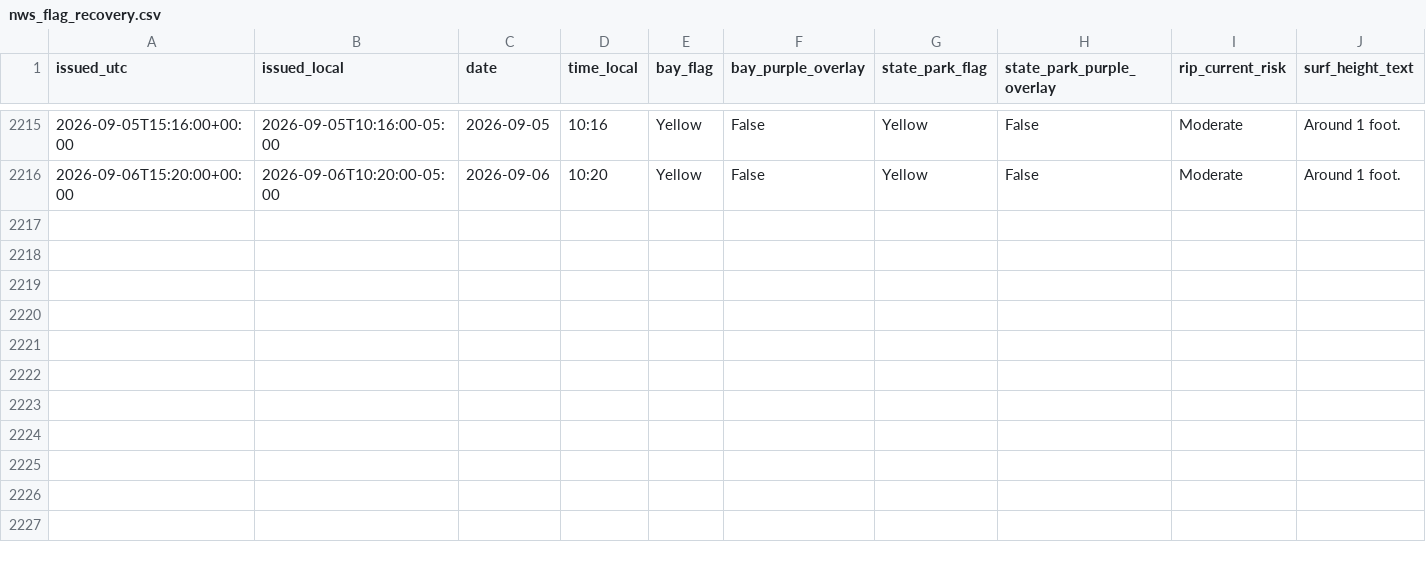
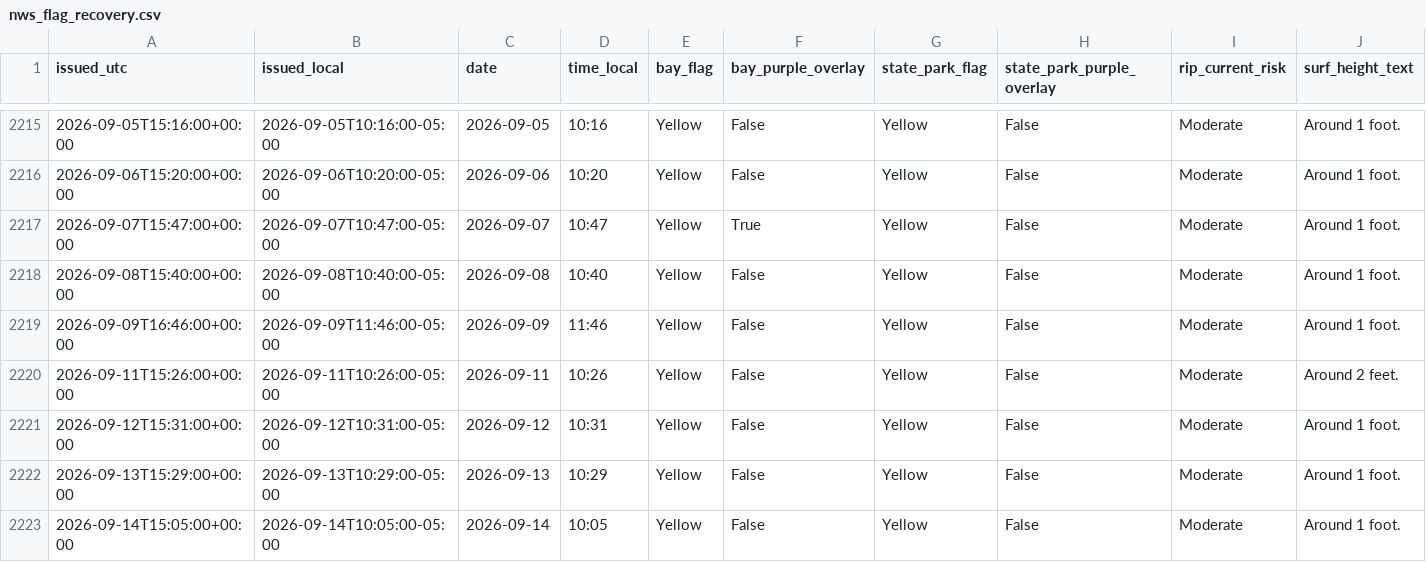
Before and after one commit to DCMedic/safe2swimpcb, a CSV file: data/nws_flag_recovery.csv, drawn as a sheet; only a part is shown, gaps mark what is left out; rows hold the shown columns only; the diff names each change by its address in the sheet, - before the commit and + after, or states it on an @@ line.

```diff
--- a/data/nws_flag_recovery.csv
+++ b/data/nws_flag_recovery.csv
+row 2217: 2026-09-07T15:47:00+00:00 | 2026-09-07T10:47:00-05:00 | 2026-09-07 | 10:47 | Yellow | True | Yellow | False | Moderate | Around 1 foot.
+row 2218: 2026-09-08T15:40:00+00:00 | 2026-09-08T10:40:00-05:00 | 2026-09-08 | 10:40 | Yellow | False | Yellow | False | Moderate | Around 1 foot.
+row 2219: 2026-09-09T16:46:00+00:00 | 2026-09-09T11:46:00-05:00 | 2026-09-09 | 11:46 | Yellow | False | Yellow | False | Moderate | Around 1 foot.
+row 2220: 2026-09-11T15:26:00+00:00 | 2026-09-11T10:26:00-05:00 | 2026-09-11 | 10:26 | Yellow | False | Yellow | False | Moderate | Around 2 feet.
+row 2221: 2026-09-12T15:31:00+00:00 | 2026-09-12T10:31:00-05:00 | 2026-09-12 | 10:31 | Yellow | False | Yellow | False | Moderate | Around 1 foot.
+row 2222: 2026-09-13T15:29:00+00:00 | 2026-09-13T10:29:00-05:00 | 2026-09-13 | 10:29 | Yellow | False | Yellow | False | Moderate | Around 1 foot.
+row 2223: 2026-09-14T15:05:00+00:00 | 2026-09-14T10:05:00-05:00 | 2026-09-14 | 10:05 | Yellow | False | Yellow | False | Moderate | Around 1 foot.
```
Also changed, not shown: data/flag_daily_master.csv, data/flag_observations_master.csv, 10 other files.
